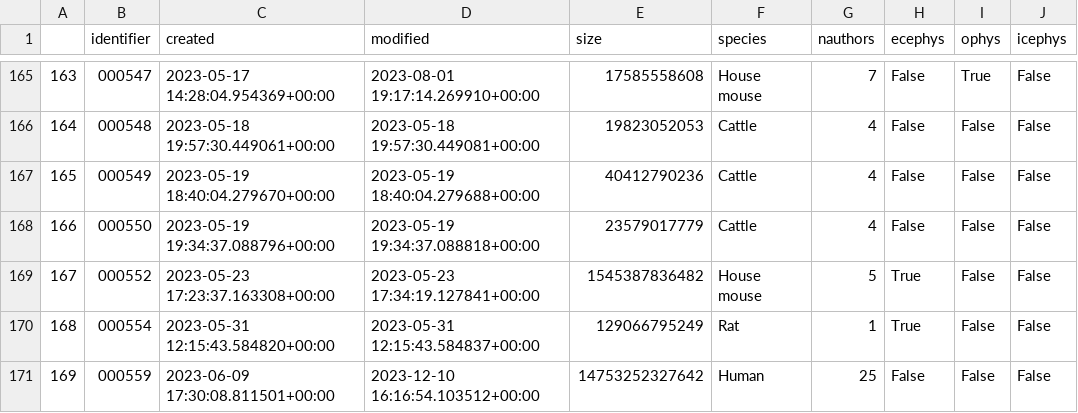
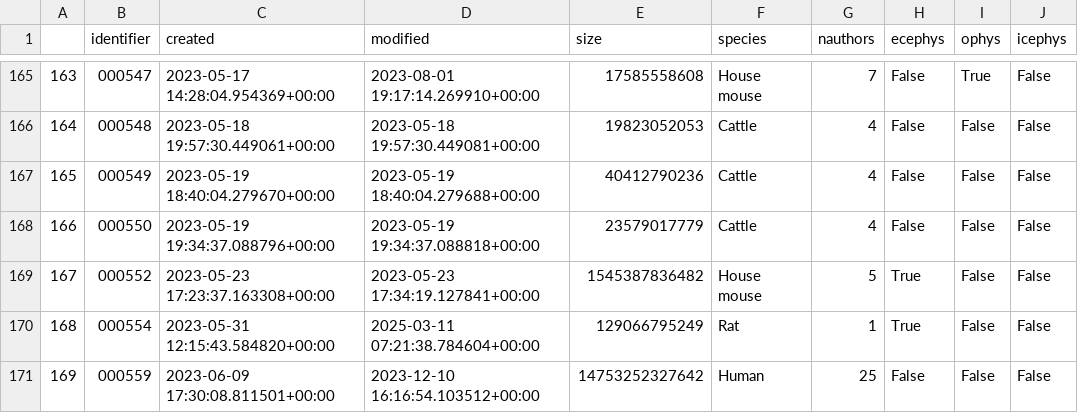
Before and after one commit to NeurodataWithoutBorders/nwb-project-analytics, a TSV file: data/dandi_nwb_stats.tsv, drawn as a sheet; only a part is shown, gaps mark what is left out; the diff covers the shown part only; the diff names each change by its address in the sheet, - before the commit and + after, or states it on an @@ line.

```diff
--- a/data/dandi_nwb_stats.tsv
+++ b/data/dandi_nwb_stats.tsv
-D170 (modified): 2023-05-31 12:15:43.584837+00:00
+D170 (modified): 2025-03-11 07:21:38.784604+00:00
```
Also changed, not shown: 3 added rows, 4 edited cells and row numbers in column A elsewhere in this file, data/contributors.tsv, 2 other files.
